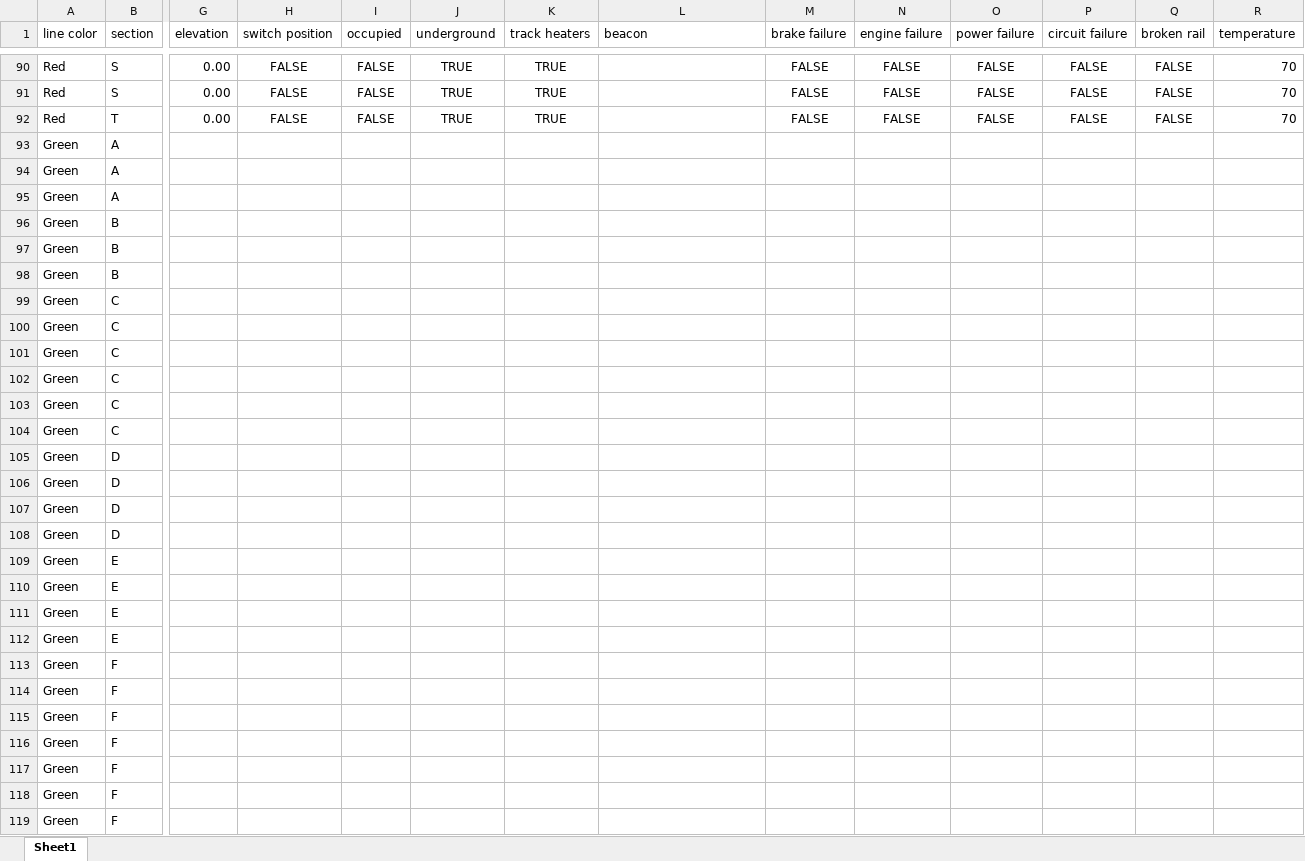
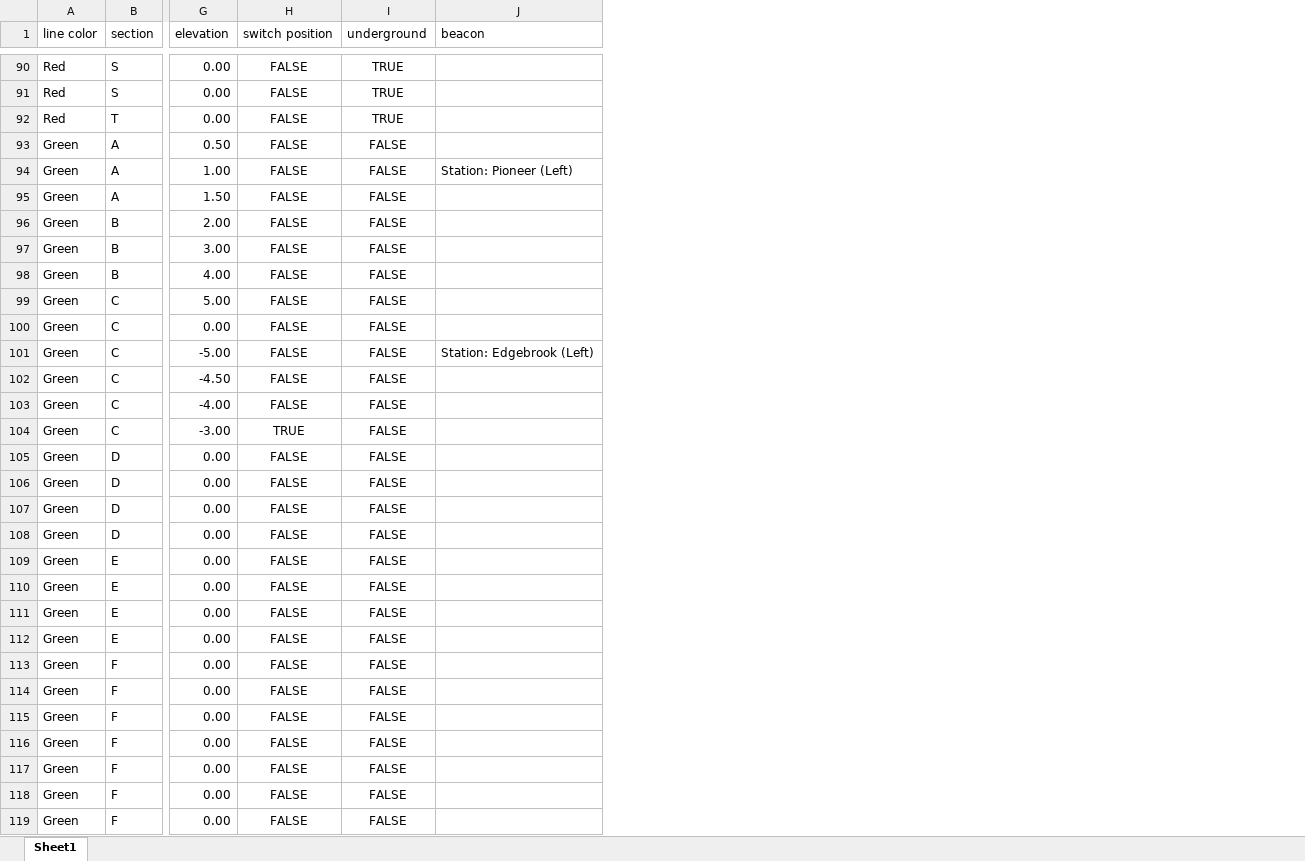
Before and after one commit to itsmekhalidb/PlanesOverTrains, an Excel workbook: track_model/block_information.xlsx, sheet Sheet1, drawn as a sheet; only a part is shown, gaps mark what is left out; values as stored, in another font and other column widths than the file's, no borders; removed rows and columns are numbered as before the commit, all else as after; the diff covers the shown part only; the diff names each change by its address in the sheet, - before the commit and + after, or states it on an @@ line.

Commit message:
added block_info

```diff
--- a/track_model/block_information.xlsx (sheet Sheet1)
+++ b/track_model/block_information.xlsx (sheet Sheet1)
-column I (occupied), rows 90-92: all FALSE
-column K (track heaters), rows 90-92: all TRUE
-column M (brake failure), rows 90-92: all FALSE
-column N (engine failure), rows 90-92: all FALSE
-column O (power failure), rows 90-92: all FALSE
-column P (circuit failure), rows 90-92: all FALSE
-column Q (broken rail), rows 90-92: all FALSE
-column R (temperature), rows 90-92: all 70
-G93 (elevation): (empty)
+G93 (elevation): 0.50
-H93:H103 (switch position): (empty)
+H93:H103 (switch position): FALSE
-I93:I119 (underground): (empty)
+I93:I119 (underground): FALSE
-G94 (elevation): (empty)
+G94 (elevation): 1.00
-J94 (beacon): (empty)
+J94 (beacon): Station: Pioneer (Left)
-G95 (elevation): (empty)
+G95 (elevation): 1.50
-G96 (elevation): (empty)
+G96 (elevation): 2.00
-G97 (elevation): (empty)
+G97 (elevation): 3.00
-G98 (elevation): (empty)
+G98 (elevation): 4.00
-G99 (elevation): (empty)
+G99 (elevation): 5.00
-G100 (elevation): (empty)
+G100 (elevation): 0.00
-G101 (elevation): (empty)
+G101 (elevation): -5.00
-J101 (beacon): (empty)
+J101 (beacon): Station: Edgebrook (Left)
-G102 (elevation): (empty)
+G102 (elevation): -4.50
-G103 (elevation): (empty)
+G103 (elevation): -4.00
-G104 (elevation): (empty)
+G104 (elevation): -3.00
-H104 (switch position): (empty)
+H104 (switch position): TRUE
-G105:G119 (elevation): (empty)
+G105:G119 (elevation): 0.00
-H105:H119 (switch position): (empty)
+H105:H119 (switch position): FALSE
```
Also changed, not shown: 369 edited cells elsewhere in this sheet, 4 other files.
